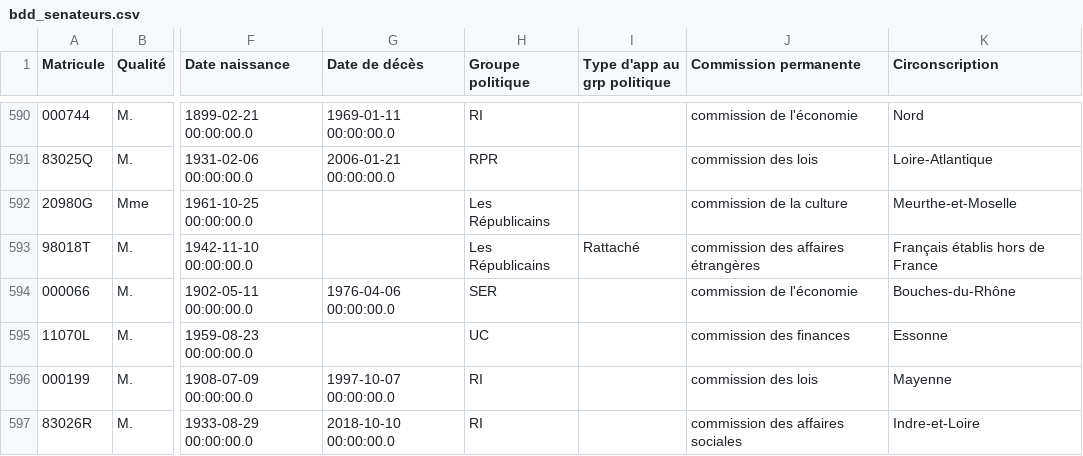
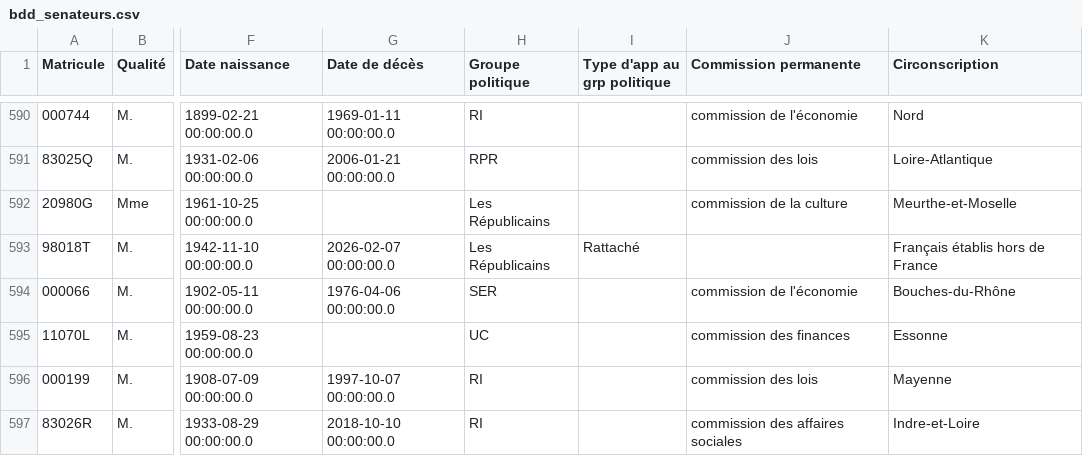
Before and after one commit to FrancoisMB/CollabBot, a CSV file: v4/bdd_senateurs.csv, drawn as a sheet; only a part is shown, gaps mark what is left out; the diff names each change by its address in the sheet, - before the commit and + after, or states it on an @@ line.

Commit message:
python commit 2026-02-19 13:22:09

```diff
--- a/v4/bdd_senateurs.csv
+++ b/v4/bdd_senateurs.csv
-G593 (Date de décès): (empty)
+G593 (Date de décès): 2026-02-07 00:00:00.0
-J593 (Commission permanente): commission des affaires étrangères
+J593 (Commission permanente): (empty)
```
